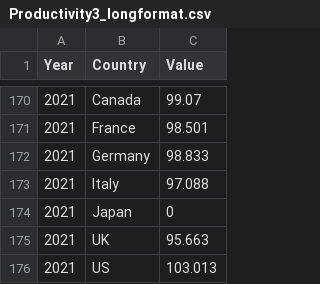
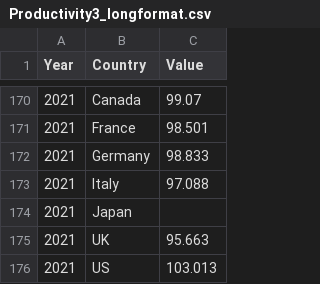
Before and after one commit to artimc/artimc.GitHub.io, a CSV file: Productivity3_longformat.csv, drawn as a sheet; only a part is shown, gaps mark what is left out.

Commit message:
Add files via upload

```diff
--- a/Productivity3_longformat.csv
+++ b/Productivity3_longformat.csv
@@ -173,3 +173,3 @@ Year,Country,Value
 2021,Italy,97.088
-2021,Japan,0
+2021,Japan,
 2021,UK,95.663
```
